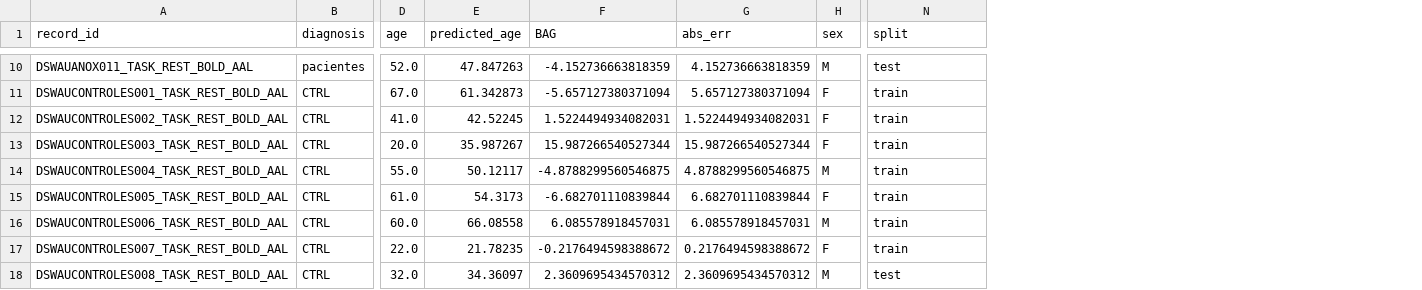
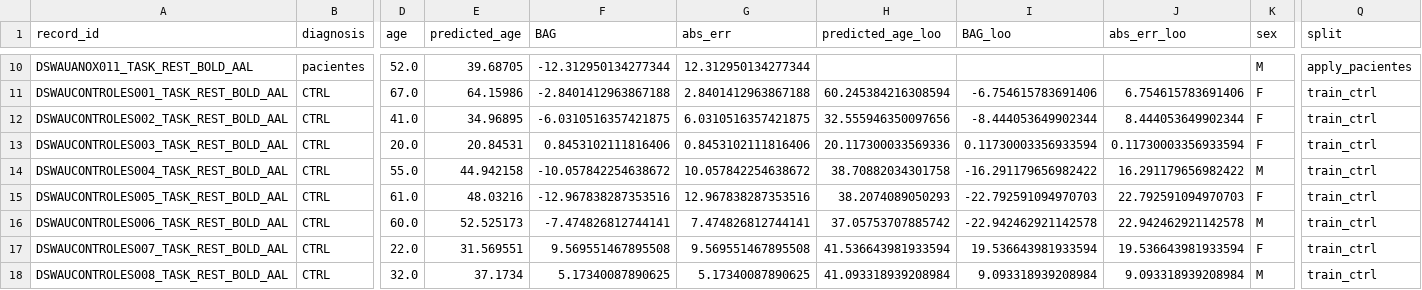
Before and after one commit to NachoBosch/BAGs, a CSV file: COMA/bag_gcn_coma_all.csv, drawn as a sheet; only a part is shown, gaps mark what is left out; addresses are those after the commit; the diff covers the shown part only; the diff names each change by its address in the sheet, - before the commit and + after, or states it on an @@ line.

```diff
--- a/COMA/bag_gcn_coma_all.csv
+++ b/COMA/bag_gcn_coma_all.csv
+column H (predicted_age_loo), rows 11-18: 60.245384216308594 | 32.555946350097656 | 20.117300033569336 | 38.70882034301758 | 38.2074089050293 | 37.05753707885742 | 41.536643981933594 | 41.093318939208984
+column I (BAG_loo), rows 11-18: -6.754615783691406 | -8.444053649902344 | 0.11730003356933594 | -16.291179656982422 | -22.792591094970703 | -22.942462921142578 | 19.536643981933594 | 9.093318939208984
+column J (abs_err_loo), rows 11-18: 6.754615783691406 | 8.444053649902344 | 0.11730003356933594 | 16.291179656982422 | 22.792591094970703 | 22.942462921142578 | 19.536643981933594 | 9.093318939208984
-E10 (predicted_age): 47.847263
+E10 (predicted_age): 39.68705
-F10 (BAG): -4.152736663818359
+F10 (BAG): -12.312950134277344
-G10 (abs_err): 4.152736663818359
+G10 (abs_err): 12.312950134277344
-Q10 (split): test
+Q10 (split): apply_pacientes
-E11 (predicted_age): 61.342873
+E11 (predicted_age): 64.15986
-F11 (BAG): -5.657127380371094
+F11 (BAG): -2.8401412963867188
-G11 (abs_err): 5.657127380371094
+G11 (abs_err): 2.8401412963867188
-Q11:Q17 (split): train
+Q11:Q17 (split): train_ctrl
-E12 (predicted_age): 42.52245
+E12 (predicted_age): 34.96895
-F12 (BAG): 1.5224494934082031
+F12 (BAG): -6.0310516357421875
-G12 (abs_err): 1.5224494934082031
+G12 (abs_err): 6.0310516357421875
-E13 (predicted_age): 35.987267
+E13 (predicted_age): 20.84531
-F13 (BAG): 15.987266540527344
+F13 (BAG): 0.8453102111816406
-G13 (abs_err): 15.987266540527344
+G13 (abs_err): 0.8453102111816406
-E14 (predicted_age): 50.12117
+E14 (predicted_age): 44.942158
-F14 (BAG): -4.8788299560546875
+F14 (BAG): -10.057842254638672
-G14 (abs_err): 4.8788299560546875
+G14 (abs_err): 10.057842254638672
-E15 (predicted_age): 54.3173
+E15 (predicted_age): 48.03216
-F15 (BAG): -6.682701110839844
+F15 (BAG): -12.967838287353516
-G15 (abs_err): 6.682701110839844
+G15 (abs_err): 12.967838287353516
-E16 (predicted_age): 66.08558
+E16 (predicted_age): 52.525173
-F16 (BAG): 6.085578918457031
+F16 (BAG): -7.474826812744141
-G16 (abs_err): 6.085578918457031
+G16 (abs_err): 7.474826812744141
-E17 (predicted_age): 21.78235
+E17 (predicted_age): 31.569551
-F17 (BAG): -0.2176494598388672
+F17 (BAG): 9.569551467895508
-G17 (abs_err): 0.2176494598388672
+G17 (abs_err): 9.569551467895508
-E18 (predicted_age): 34.36097
+E18 (predicted_age): 37.1734
-F18 (BAG): 2.3609695434570312
+F18 (BAG): 5.17340087890625
-G18 (abs_err): 2.3609695434570312
+G18 (abs_err): 5.17340087890625
-Q18 (split): test
+Q18 (split): train_ctrl
```
Also changed, not shown: 132 edited cells elsewhere in this file, COMA/bag_gcn_coma.csv, COMA/gcn_bag_factor_importance.csv, 1 other file.
